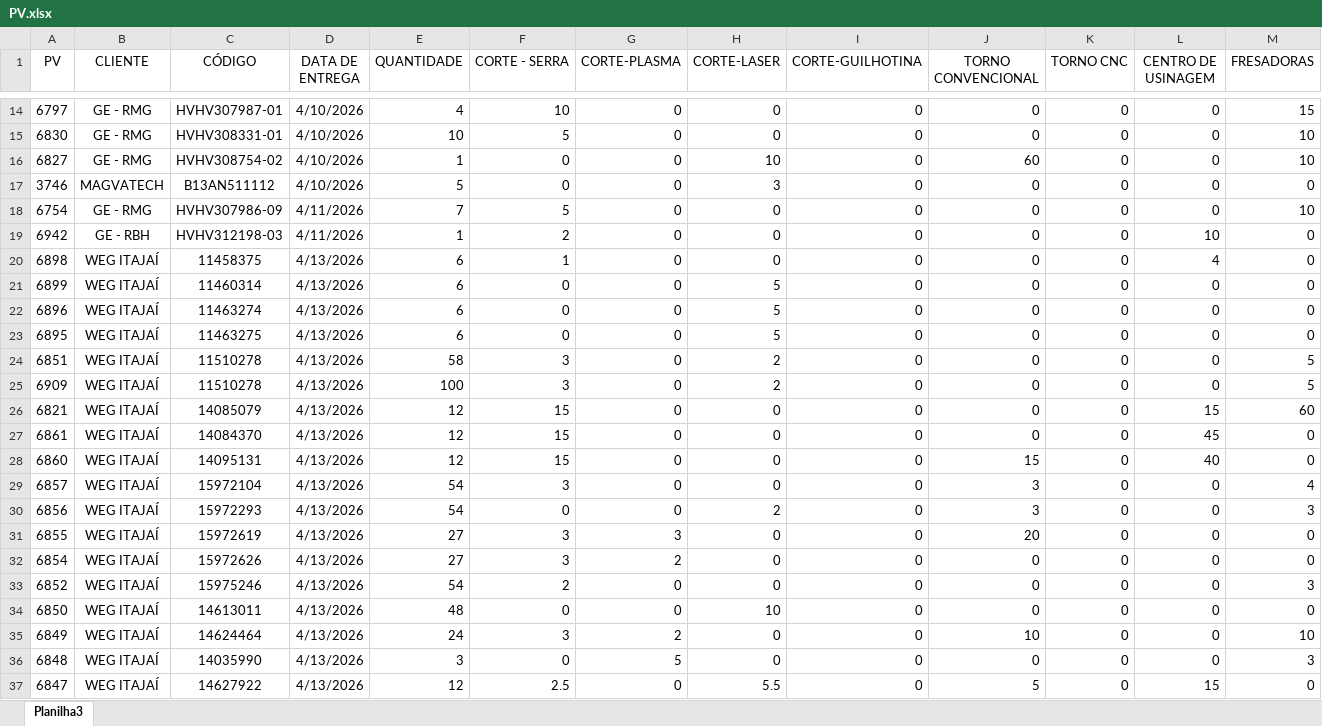
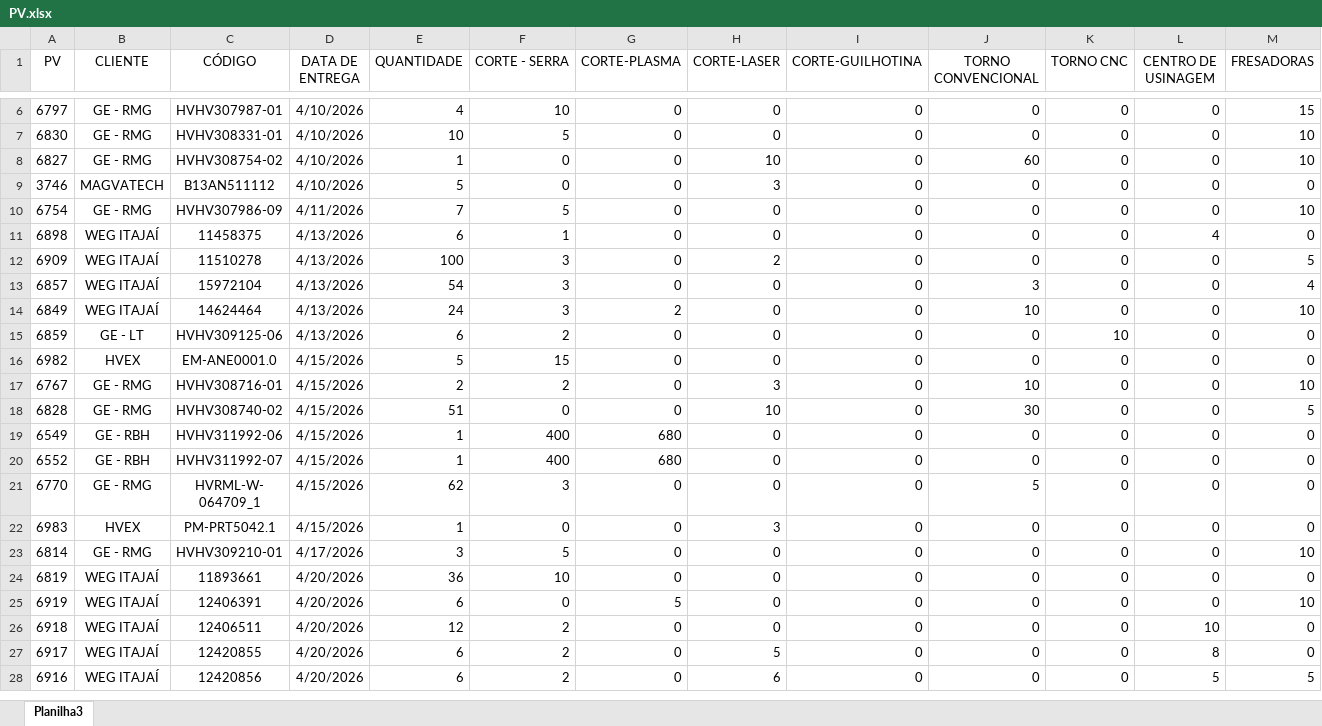
Before and after one commit to eluz7777-hue/aps-producao, an Excel workbook: PV.xlsx, sheet Planilha3, drawn as a sheet; only a part is shown, gaps mark what is left out; the shorter side is filled out with more unchanged rows; values as stored, in another font and other column widths than the file's, no borders; table styles not drawn; rows hold the shown columns only; the diff covers the shown part only; the diff names each change by its address in the sheet, - before the commit and + after, or states it on an @@ line.

Commit message:
atualiza planilha PV.xlsx

```diff
--- a/PV.xlsx (sheet Planilha3)
+++ b/PV.xlsx (sheet Planilha3)
-row 19: 6942 | GE - RBH | HVHV312198-03 | 4/11/2026 | 1 | 2 | 0 | 0 | 0 | 0 | 0 | 10 | 0
-row 21: 6899 | WEG ITAJAÍ | 11460314 | 4/13/2026 | 6 | 0 | 0 | 5 | 0 | 0 | 0 | 0 | 0
-row 22: 6896 | WEG ITAJAÍ | 11463274 | 4/13/2026 | 6 | 0 | 0 | 5 | 0 | 0 | 0 | 0 | 0
-row 23: 6895 | WEG ITAJAÍ | 11463275 | 4/13/2026 | 6 | 0 | 0 | 5 | 0 | 0 | 0 | 0 | 0
-row 24: 6851 | WEG ITAJAÍ | 11510278 | 4/13/2026 | 58 | 3 | 0 | 2 | 0 | 0 | 0 | 0 | 5
-row 26: 6821 | WEG ITAJAÍ | 14085079 | 4/13/2026 | 12 | 15 | 0 | 0 | 0 | 0 | 0 | 15 | 60
-row 27: 6861 | WEG ITAJAÍ | 14084370 | 4/13/2026 | 12 | 15 | 0 | 0 | 0 | 0 | 0 | 45 | 0
-row 28: 6860 | WEG ITAJAÍ | 14095131 | 4/13/2026 | 12 | 15 | 0 | 0 | 0 | 15 | 0 | 40 | 0
-row 30: 6856 | WEG ITAJAÍ | 15972293 | 4/13/2026 | 54 | 0 | 0 | 2 | 0 | 3 | 0 | 0 | 3
-row 31: 6855 | WEG ITAJAÍ | 15972619 | 4/13/2026 | 27 | 3 | 3 | 0 | 0 | 20 | 0 | 0 | 0
-row 32: 6854 | WEG ITAJAÍ | 15972626 | 4/13/2026 | 27 | 3 | 2 | 0 | 0 | 0 | 0 | 0 | 0
-row 33: 6852 | WEG ITAJAÍ | 15975246 | 4/13/2026 | 54 | 2 | 0 | 0 | 0 | 0 | 0 | 0 | 3
-row 34: 6850 | WEG ITAJAÍ | 14613011 | 4/13/2026 | 48 | 0 | 0 | 10 | 0 | 0 | 0 | 0 | 0
-row 36: 6848 | WEG ITAJAÍ | 14035990 | 4/13/2026 | 3 | 0 | 5 | 0 | 0 | 0 | 0 | 0 | 3
-row 37: 6847 | WEG ITAJAÍ | 14627922 | 4/13/2026 | 12 | 2.5 | 0 | 5.5 | 0 | 5 | 0 | 15 | 0
```
Also changed, not shown: 16 removed rows elsewhere in this sheet, 1 other file.
